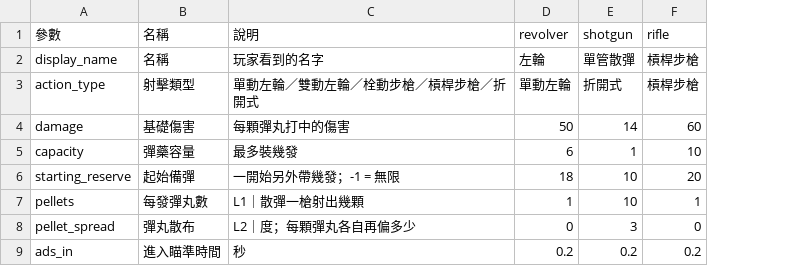
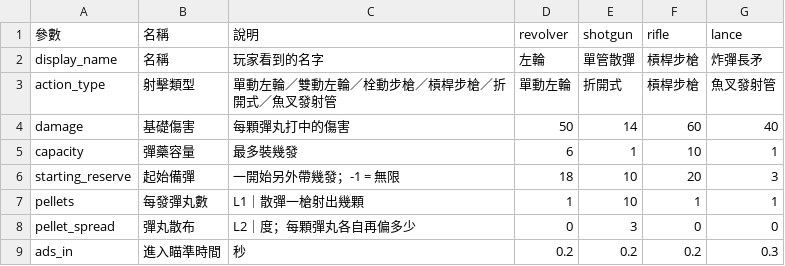
Before and after one commit to billxu0521/tank_war, a CSV file: cowboy/weapons/weapons.csv, drawn as a sheet; only a part is shown; the diff names each change by its address in the sheet, - before the commit and + after, or states it on an @@ line.

```diff
--- a/cowboy/weapons/weapons.csv
+++ b/cowboy/weapons/weapons.csv
+column G (lance), rows 2-9: 炸彈長矛 | 魚叉發射管 | 40 | 1 | 3 | 1 | 0 | 0.3
-C3 (說明): 單動左輪／雙動左輪／栓動步槍／槓桿步槍／折開式
+C3 (說明): 單動左輪／雙動左輪／栓動步槍／槓桿步槍／折開式／魚叉發射管
```
Also changed, not shown: 42 other files.
